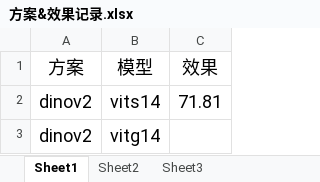
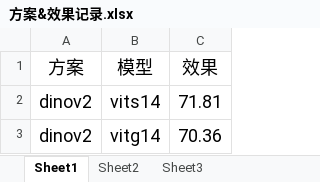
Before and after one commit to ashing-zhang/complex_abnormal_detection, an Excel workbook: logs/方案&效果记录.xlsx, sheet Sheet1, drawn as a sheet; values as stored, in another font and other column widths than the file's, no borders; the diff names each change by its address in the sheet, - before the commit and + after, or states it on an @@ line.

Commit message:
update

```diff
--- a/logs/方案&效果记录.xlsx (sheet Sheet1)
+++ b/logs/方案&效果记录.xlsx (sheet Sheet1)
-C3 (效果): (empty)
+C3 (效果): 70.36
```
